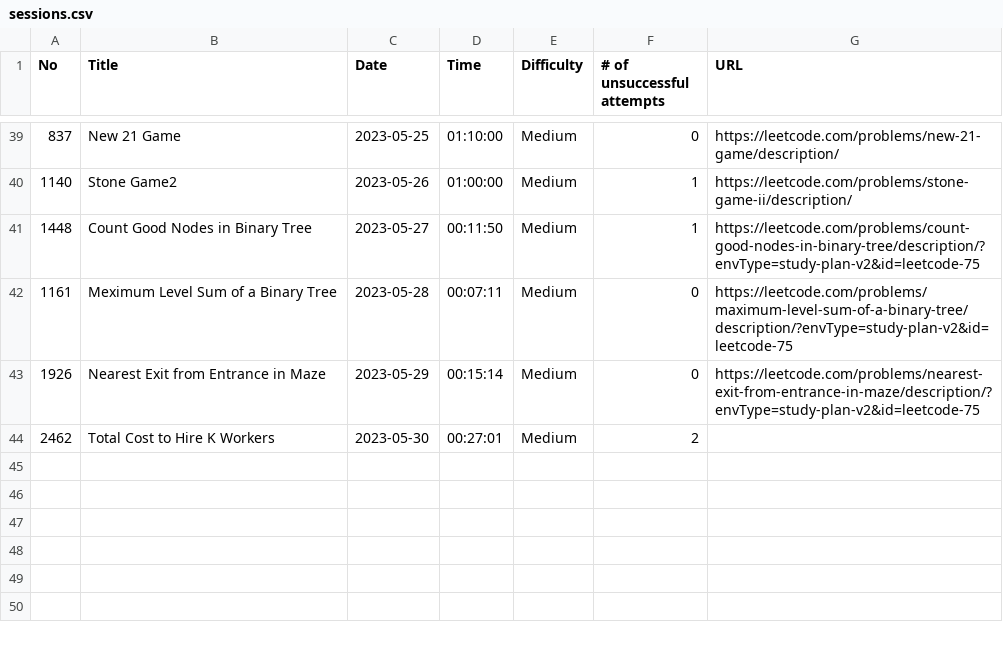
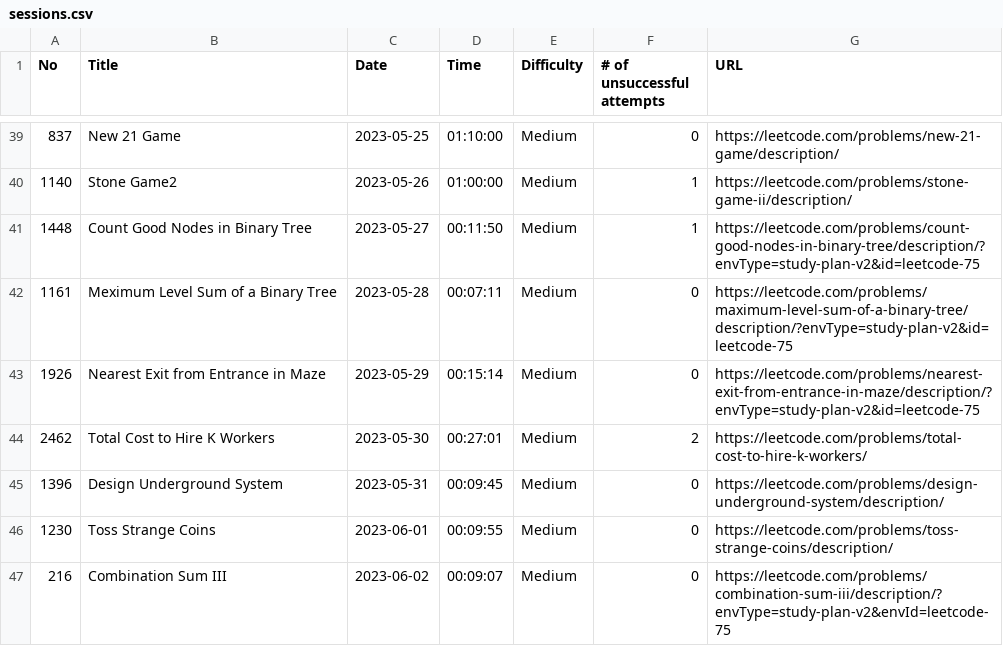
Before and after one commit to ryotaro612/lc, a CSV file: sessions.csv, drawn as a sheet; only a part is shown, gaps mark what is left out.

Commit message:
combination sum3

```diff
--- a/sessions.csv
+++ b/sessions.csv
@@ -43,2 +43,5 @@ No,Title,Date,Time,Difficulty,# of unsuccessful attempts,URL
 1926,Nearest Exit from Entrance in Maze,2023-05-29,00:15:14,Medium,0,https://leetcode.com/problems/nearest-exit-from-entrance-in-maze/description/?envType=study-plan-v2&id=leetcode-75
-2462,Total Cost to Hire K Workers,2023-05-30,00:27:01,Medium,2,
+2462,Total Cost to Hire K Workers,2023-05-30,00:27:01,Medium,2,https://leetcode.com/problems/total-cost-to-hire-k-workers/
+1396,Design Underground System,2023-05-31,00:09:45,Medium,0,https://leetcode.com/problems/design-underground-system/description/
+1230,Toss Strange Coins,2023-06-01,00:09:55,Medium,0,https://leetcode.com/problems/toss-strange-coins/description/
+216,Combination Sum III,2023-06-02,00:09:07,Medium,0,https://leetcode.com/problems/combination-sum-iii/description/?envType=study-plan-v2&envId=leetcode-75
```
Also changed, not shown: 2 other files.
